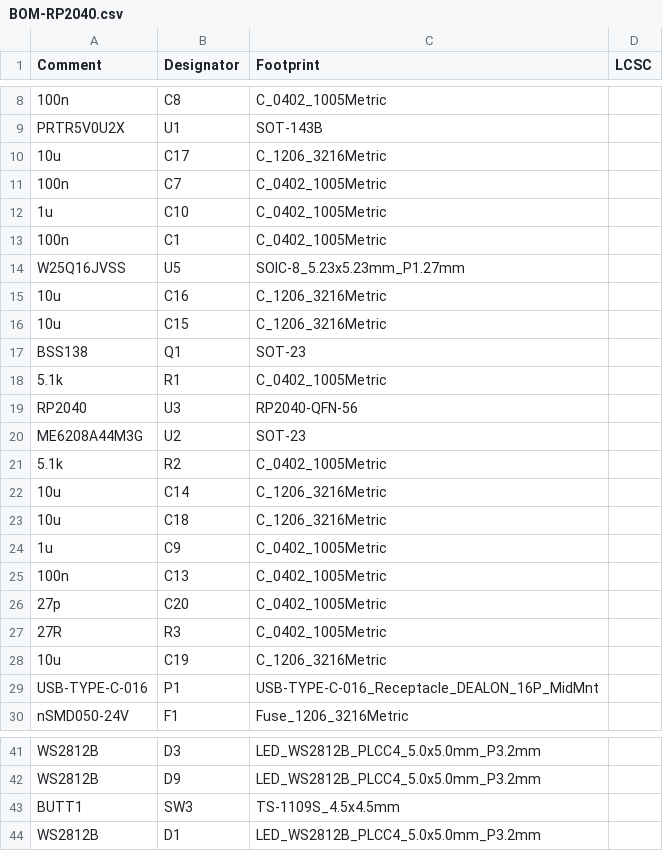
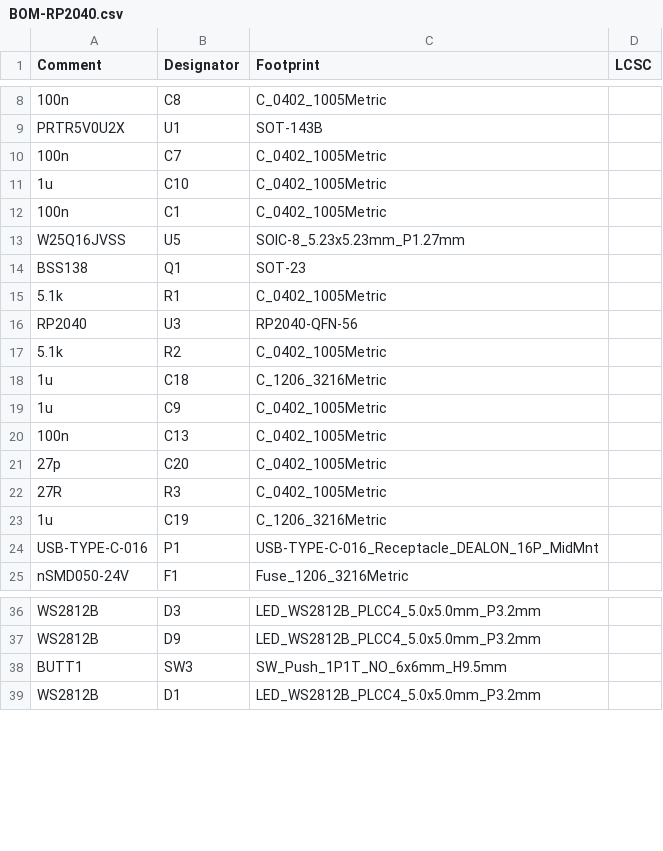
Before and after one commit to gamaPhy/Freedom, a CSV file: Electrical/keypad/3k/rp2040/jlcpcb/production_files/BOM-RP2040.csv, drawn as a sheet; only a part is shown, gaps mark what is left out; the diff covers the shown part only.

```diff
--- a/Electrical/keypad/3k/rp2040/jlcpcb/production_files/BOM-RP2040.csv
+++ b/Electrical/keypad/3k/rp2040/jlcpcb/production_files/BOM-RP2040.csv
@@ -9,3 +9,2 @@ Comment,Designator,Footprint,LCSC
 PRTR5V0U2X,U1,SOT-143B,
-10u,C17,C_1206_3216Metric,
 100n,C7,C_0402_1005Metric,
@@ -14,4 +13,2 @@ PRTR5V0U2X,U1,SOT-143B,
 W25Q16JVSS,U5,SOIC-8_5.23x5.23mm_P1.27mm,
-10u,C16,C_1206_3216Metric,
-10u,C15,C_1206_3216Metric,
 BSS138,Q1,SOT-23,
@@ -19,6 +16,4 @@ BSS138,Q1,SOT-23,
 RP2040,U3,RP2040-QFN-56,
-ME6208A44M3G,U2,SOT-23,
 5.1k,R2,C_0402_1005Metric,
-10u,C14,C_1206_3216Metric,
-10u,C18,C_1206_3216Metric,
+1u,C18,C_1206_3216Metric,
 1u,C9,C_0402_1005Metric,
@@ -27,3 +22,3 @@ ME6208A44M3G,U2,SOT-23,
 27R,R3,C_0402_1005Metric,
-10u,C19,C_1206_3216Metric,
+1u,C19,C_1206_3216Metric,
 USB-TYPE-C-016,P1,USB-TYPE-C-016_Receptacle_DEALON_16P_MidMnt,
@@ -42,3 +37,3 @@ WS2812B,D3,LED_WS2812B_PLCC4_5.0x5.0mm_P3.2mm,
 WS2812B,D9,LED_WS2812B_PLCC4_5.0x5.0mm_P3.2mm,
-BUTT1,SW3,TS-1109S_4.5x4.5mm,
+BUTT1,SW3,SW_Push_1P1T_NO_6x6mm_H9.5mm,
 WS2812B,D1,LED_WS2812B_PLCC4_5.0x5.0mm_P3.2mm,
```
Also changed, not shown: 1 added row, 1 removed row and 2 edited cells elsewhere in this file, Electrical/keypad/3k/rp2040/jlcpcb/production_files/CPL-RP2040.csv, 20 other files.
